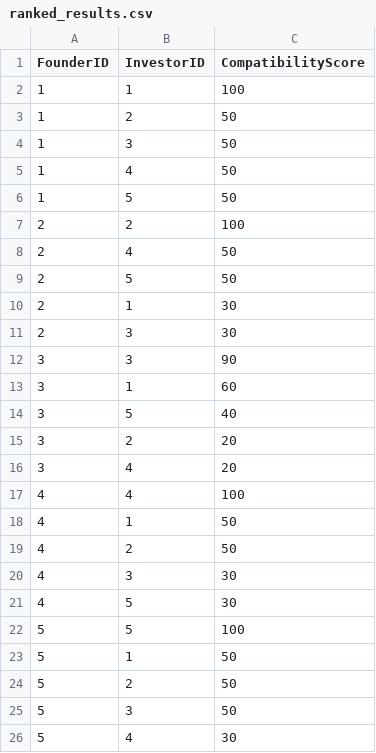
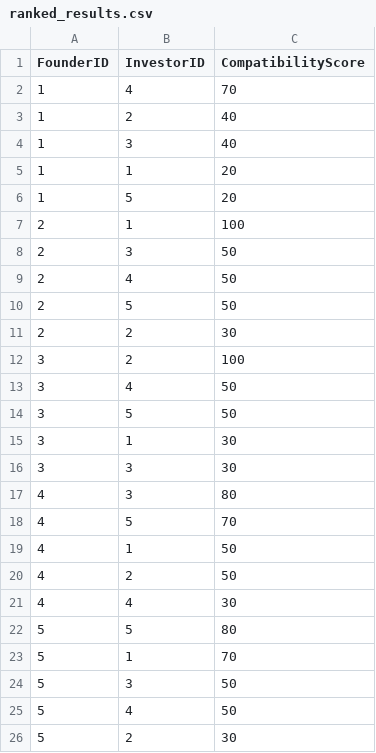
Before and after one commit to Suneel-psk/VertexAIML, a CSV file: ranked_results.csv, drawn as a sheet.

```diff
--- a/ranked_results.csv
+++ b/ranked_results.csv
@@ -1,26 +1,26 @@
 FounderID,InvestorID,CompatibilityScore
-1,1,100
-1,2,50
-1,3,50
-1,4,50
-1,5,50
-2,2,100
+1,4,70
+1,2,40
+1,3,40
+1,1,20
+1,5,20
+2,1,100
+2,3,50
 2,4,50
 2,5,50
-2,1,30
-2,3,30
-3,3,90
-3,1,60
-3,5,40
-3,2,20
-3,4,20
-4,4,100
+2,2,30
+3,2,100
+3,4,50
+3,5,50
+3,1,30
+3,3,30
+4,3,80
+4,5,70
 4,1,50
 4,2,50
-4,3,30
-4,5,30
-5,5,100
-5,1,50
-5,2,50
+4,4,30
+5,5,80
+5,1,70
 5,3,50
-5,4,30
+5,4,50
+5,2,30
```
Also changed, not shown: investors.csv, 13 other files.
